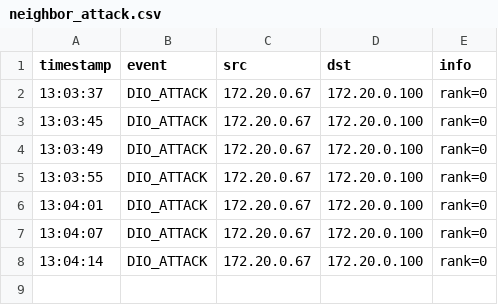
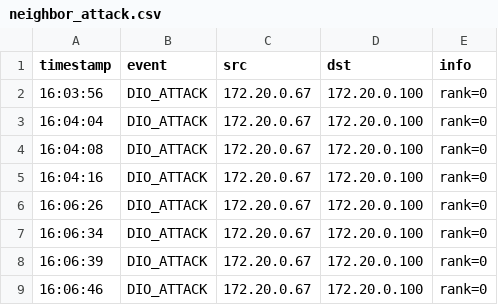
Before and after one commit to Torres08/rpl-ids-simulation, a CSV file: logs/neighbor_attack.csv, drawn as a sheet.

```diff
--- a/logs/neighbor_attack.csv
+++ b/logs/neighbor_attack.csv
@@ -1,8 +1,9 @@
 timestamp,event,src,dst,info
-13:03:37,DIO_ATTACK,172.20.0.67,172.20.0.100,rank=0
-13:03:45,DIO_ATTACK,172.20.0.67,172.20.0.100,rank=0
-13:03:49,DIO_ATTACK,172.20.0.67,172.20.0.100,rank=0
-13:03:55,DIO_ATTACK,172.20.0.67,172.20.0.100,rank=0
-13:04:01,DIO_ATTACK,172.20.0.67,172.20.0.100,rank=0
-13:04:07,DIO_ATTACK,172.20.0.67,172.20.0.100,rank=0
-13:04:14,DIO_ATTACK,172.20.0.67,172.20.0.100,rank=0
+16:03:56,DIO_ATTACK,172.20.0.67,172.20.0.100,rank=0
+16:04:04,DIO_ATTACK,172.20.0.67,172.20.0.100,rank=0
+16:04:08,DIO_ATTACK,172.20.0.67,172.20.0.100,rank=0
+16:04:16,DIO_ATTACK,172.20.0.67,172.20.0.100,rank=0
+16:06:26,DIO_ATTACK,172.20.0.67,172.20.0.100,rank=0
+16:06:34,DIO_ATTACK,172.20.0.67,172.20.0.100,rank=0
+16:06:39,DIO_ATTACK,172.20.0.67,172.20.0.100,rank=0
+16:06:46,DIO_ATTACK,172.20.0.67,172.20.0.100,rank=0
```
Also changed, not shown: logs/ids_alerts.csv, logs/normal_nodes.csv, 5 other files.
